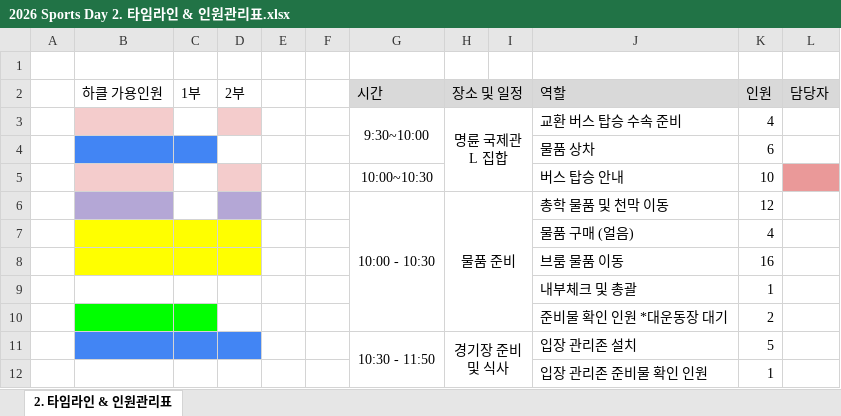
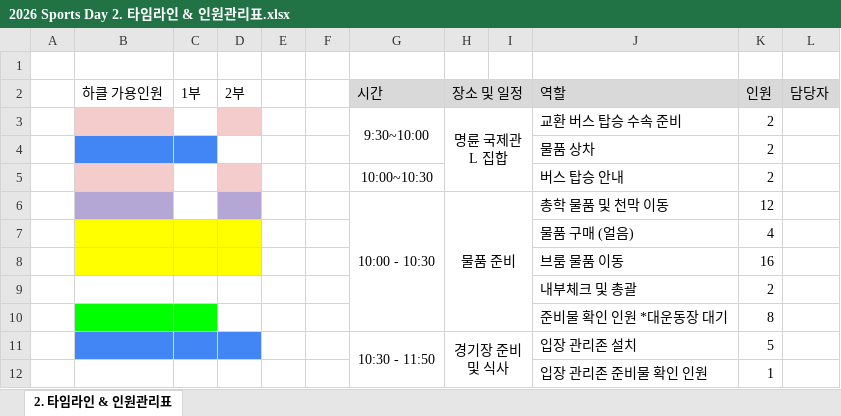
Before and after one commit to F10W3R-13/sportsday-hub, an Excel workbook: 26-2 Sports Day/타임라인_인원관리팀/2026 Sports Day 2. 타임라인 & 인원관리표.xlsx, sheet 2. 타임라인 & 인원관리표, drawn as a sheet; only a part is shown; values as stored, in another font and other column widths than the file's, no borders; charts and pictures and table styles not drawn; removed rows and columns are numbered as before the commit, all else as after; the diff names each change by its address in the sheet, - before the commit and + after, or states it on an @@ line.

Commit message:
sync: 드라이브 → 로컬 스냅샷 (9건 갱신)
- 26-2 Sports Day/[2026_Fall_Sports Day] 최종기획안 및 인원관리표.xlsx: 2건 변경 · 51건 신규 · 3건 제외
- 26-2 Sports Day/타임라인_인원관리팀/2026 Sports Day 2. 타임라인 & 인원관리표.xlsx: 5건 변경
- 26-2 Sports Day/컨텐츠팀/스포츠데이 컨텐츠팀.docx: 1건 변경
- 26-2 Sports Day/컨텐츠팀/26-2 스포츠데이 배치도.png: 신규 문서 — 621,640B
- 26-2 Sports Day/예산팀/26-2 Sports Day 예산안.xlsx: 1건 변경
- 26-2 Sports Day/예산팀/스데_예산안_2.xlsx: 신규 문서 — 시트 1개 — 6. 예산안 66행
- 26-2 Sports Day/예산팀/단체티 제작 업체별 견적 비교.xlsx: 미세 변경
- 26-2 Sports Day/교환담당팀/26-2_스포츠데이_교환학생_출석부.xlsx: 신규 문서 — 시트 2개 — 팀배정_전체 171행 · 팀별_명단 41행
- 26-2 Sports Day/교환담당팀/스포츠데이_26-2_교환학생_팀배정_수금170.xlsx: 신규 문서 — 시트 3개 — 팀배정_전체 171행 · 팀별_명단 33행 · 집계_검증 70행
- 삭제 확인: 26-2 Sports Day/교환담당팀/2026-2 스포츠데이 출석부 .xlsx — 드라이브에서 삭제됨 (09/10 확인)

```diff
--- a/26-2 Sports Day/타임라인_인원관리팀/2026 Sports Day 2. 타임라인 & 인원관리표.xlsx (sheet 2. 타임라인 & 인원관리표)
+++ b/26-2 Sports Day/타임라인_인원관리팀/2026 Sports Day 2. 타임라인 & 인원관리표.xlsx (sheet 2. 타임라인 & 인원관리표)
-K3 (인원): 4
+K3 (인원): 2
-K4 (인원): 6
+K4 (인원): 2
-K5 (인원): 10
+K5 (인원): 2
-L5 fill: #EA9999
+L5 fill: none
-row 9:  |  |  |  |  |  |  |  |  | 내부체크 및 총괄 | 1
-B9:C9 fill: #00FF00
+B9:C9 fill: none
-J9 (역할): 준비물 확인 인원 *대운동장 대기
+J9 (역할): 내부체크 및 총괄
+row 10:  |  |  |  |  |  |  |  |  | 준비물 확인 인원 *대운동장 대기 | 8
```
Also changed, not shown: 26-2 Sports Day/예산팀/26-2 Sports Day 예산안.xlsx, 26-2 Sports Day/예산팀/단체티 제작 업체별 견적 비교.xlsx, 7 other files.
